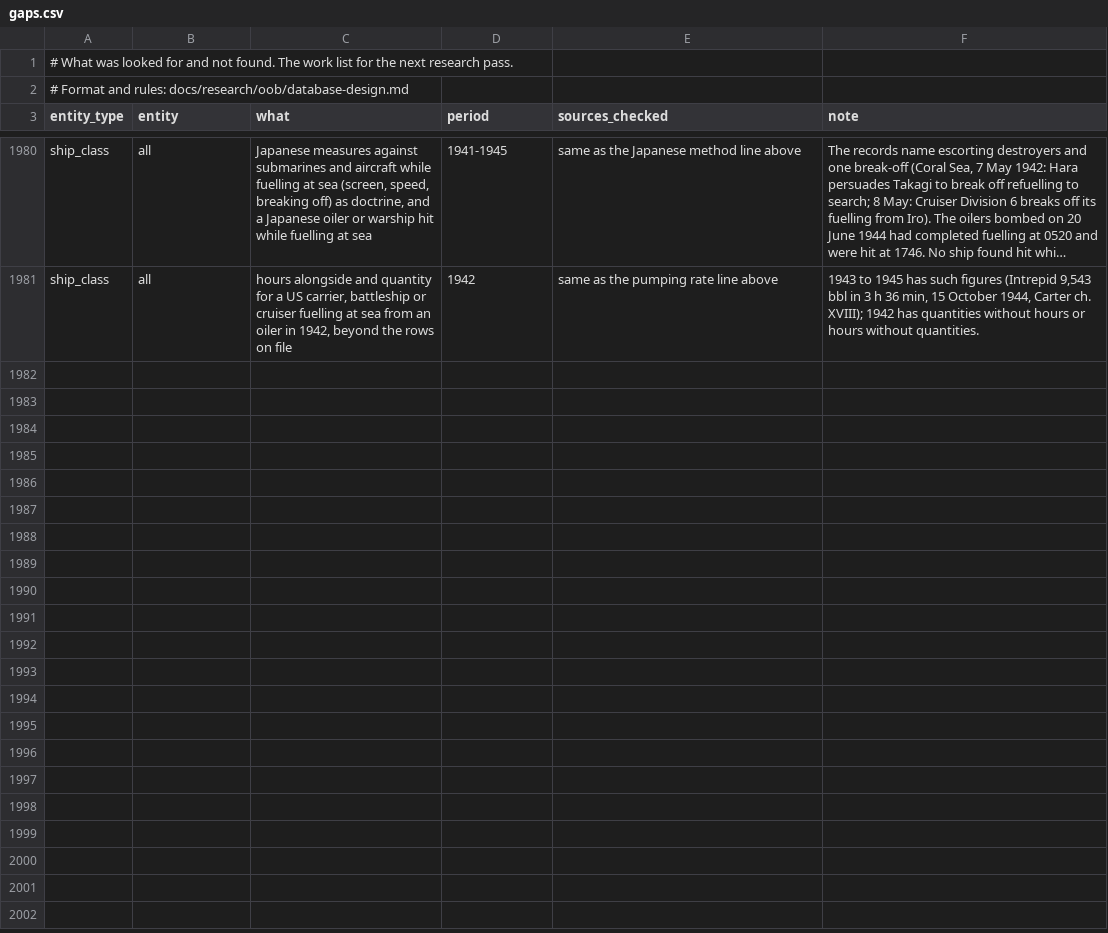
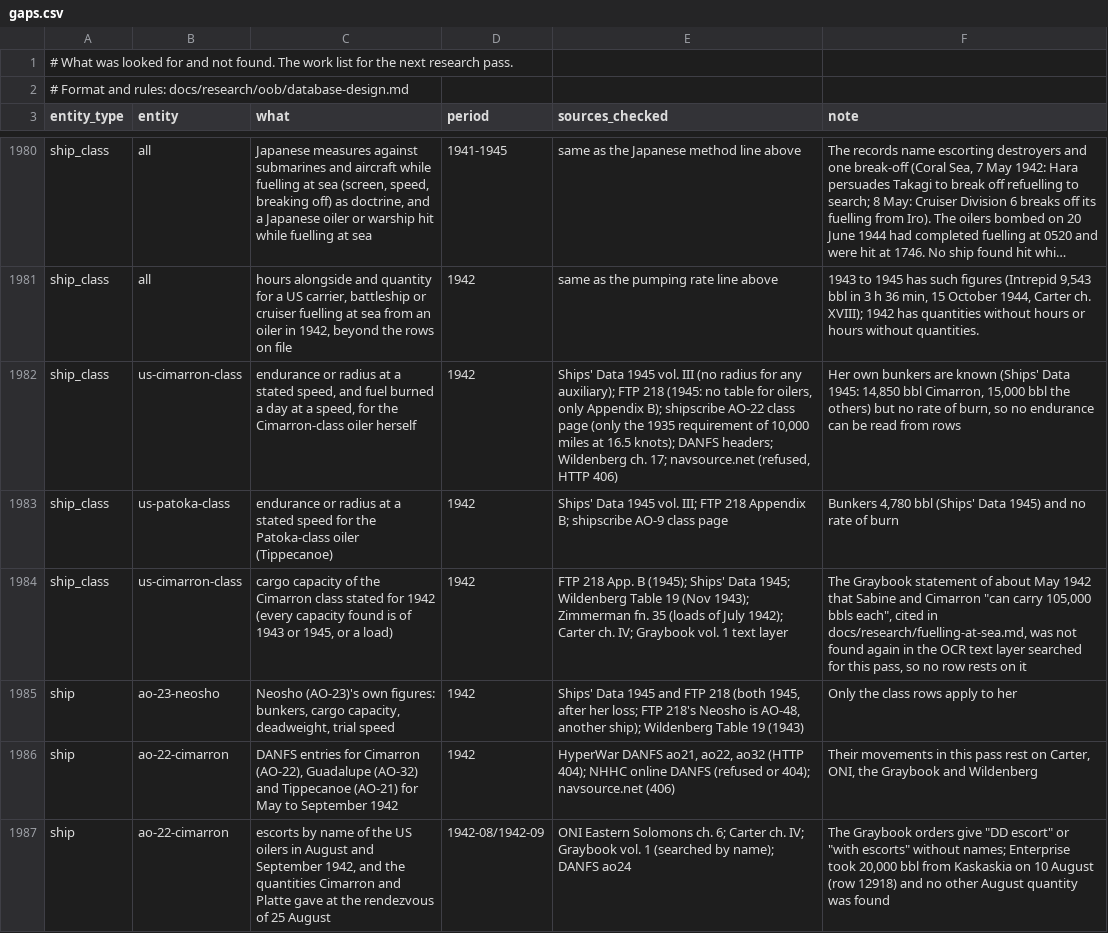
Before and after one commit to amitpeercoder/FlagPlot, a CSV file: data/oob/gaps.csv, drawn as a sheet; only a part is shown, gaps mark what is left out; long unchanged cells end in …; the diff covers the shown part only; the diff names each change by its address in the sheet, - before the commit and + after, or states it on an @@ line.

```diff
--- a/data/oob/gaps.csv
+++ b/data/oob/gaps.csv
+row 1982: ship_class | us-cimarron-class | endurance or radius at a stated speed, and fuel burned a day at a speed, for the Cimarron-class oiler herself | 1942 | Ships' Data 1945 vol. III (no radius for any auxiliary); FTP 218 (1945: no table for oilers, only Appendix B); shipscribe AO-22 class page (only the 1935 requirement of 10,000 miles at 16.5 knots); DANFS headers; Wildenberg ch. 17; navsource.net (refused, HTTP 406) | Her own bunkers are known (Ships' Data 1945: 14,850 bbl Cimarron, 15,000 bbl the others) but no rate of burn, so no endurance can be read from rows
+row 1983: ship_class | us-patoka-class | endurance or radius at a stated speed for the Patoka-class oiler (Tippecanoe) | 1942 | Ships' Data 1945 vol. III; FTP 218 Appendix B; shipscribe AO-9 class page | Bunkers 4,780 bbl (Ships' Data 1945) and no rate of burn
+row 1984: ship_class | us-cimarron-class | cargo capacity of the Cimarron class stated for 1942 (every capacity found is of 1943 or 1945, or a load) | 1942 | FTP 218 App. B (1945); Ships' Data 1945; Wildenberg Table 19 (Nov 1943); Zimmerman fn. 35 (loads of July 1942); Carter ch. IV; Graybook vol. 1 text layer | The Graybook statement of about May 1942 that Sabine and Cimarron "can carry 105,000 bbls each", cited in docs/research/fuelling-at-sea.md, was not found again in the OCR text layer searched for this pass, so no row rests on it
+row 1985: ship | ao-23-neosho | Neosho (AO-23)'s own figures: bunkers, cargo capacity, deadweight, trial speed | 1942 | Ships' Data 1945 and FTP 218 (both 1945, after her loss; FTP 218's Neosho is AO-48, another ship); Wildenberg Table 19 (1943) | Only the class rows apply to her
+row 1986: ship | ao-22-cimarron | DANFS entries for Cimarron (AO-22), Guadalupe (AO-32) and Tippecanoe (AO-21) for May to September 1942 | 1942 | HyperWar DANFS ao21, ao22, ao32 (HTTP 404); NHHC online DANFS (refused or 404); navsource.net (406) | Their movements in this pass rest on Carter, ONI, the Graybook and Wildenberg
+row 1987: ship | ao-22-cimarron | escorts by name of the US oilers in August and September 1942, and the quantities Cimarron and Platte gave at the rendezvous of 25 August | 1942-08/1942-09 | ONI Eastern Solomons ch. 6; Carter ch. IV; Graybook vol. 1 (searched by name); DANFS ao24 | The Graybook orders give "DD escort" or "with escorts" without names; Enterprise took 20,000 bbl from Kaskaskia on 10 August (row 12918) and no other August quantity was found
```
Also changed, not shown: 6 added rows elsewhere in this file, data/oob/attributes.csv, data/oob/engagement_positions.csv, 7 other files.
